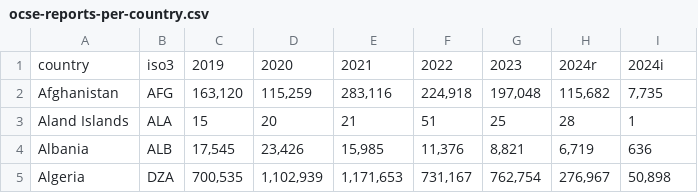
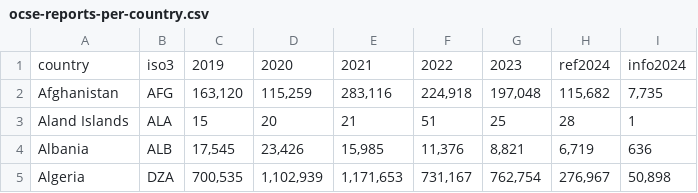
Before and after one commit to apparebit/diaphanous, a CSV file: data/ocse-reports-per-country.csv, drawn as a sheet; only a part is shown.

Commit message:
use more self-descriptive column names

```diff
--- a/data/ocse-reports-per-country.csv
+++ b/data/ocse-reports-per-country.csv
@@ -1,2 +1,2 @@
-country,iso3,2019,2020,2021,2022,2023,2024r,2024i
+country,iso3,2019,2020,2021,2022,2023,ref2024,info2024
 Afghanistan,AFG,"163,120","115,259","283,116","224,918","197,048","115,682","7,735"
```
Also changed, not shown: 1 other file.
